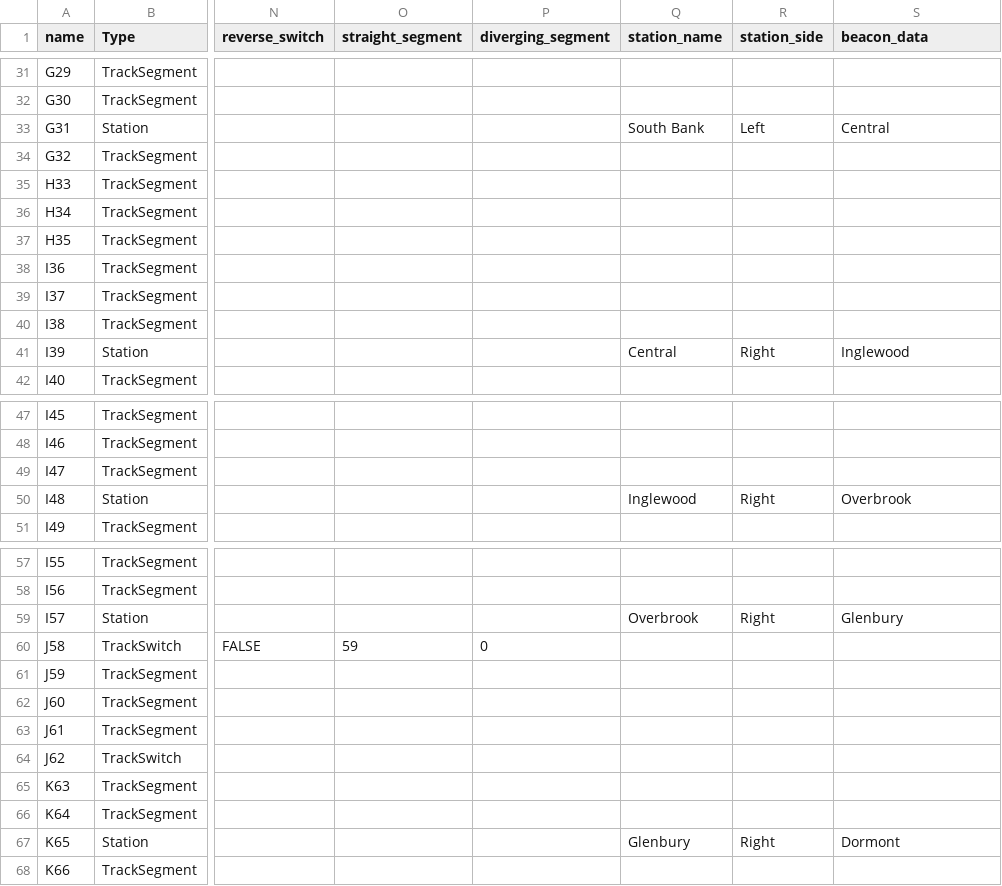
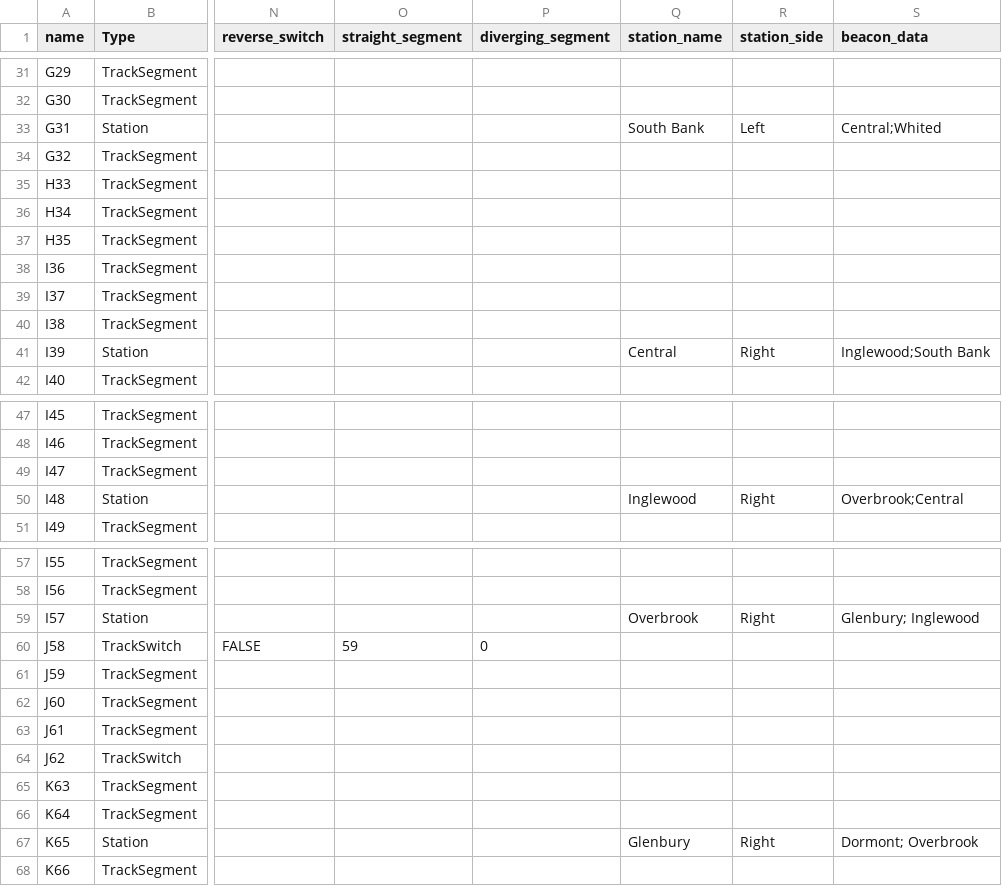
Before and after one commit to tmbottegal/ECE1140TrainsTeam8, a CSV file: trackModel/green_line.csv, drawn as a sheet; only a part is shown, gaps mark what is left out; the diff covers the shown part only; the diff names each change by its address in the sheet, - before the commit and + after, or states it on an @@ line.

```diff
--- a/trackModel/green_line.csv
+++ b/trackModel/green_line.csv
-S33 (beacon_data): Central
+S33 (beacon_data): Central;Whited
-S41 (beacon_data): Inglewood
+S41 (beacon_data): Inglewood;South Bank
-S50 (beacon_data): Overbrook
+S50 (beacon_data): Overbrook;Central
-S59 (beacon_data): Glenbury
+S59 (beacon_data): Glenbury; Inglewood
-S67 (beacon_data): Dormont
+S67 (beacon_data): Dormont; Overbrook
```
Also changed, not shown: 15 edited cells elsewhere in this file, trackModel/red_line.csv, 2 other files.
